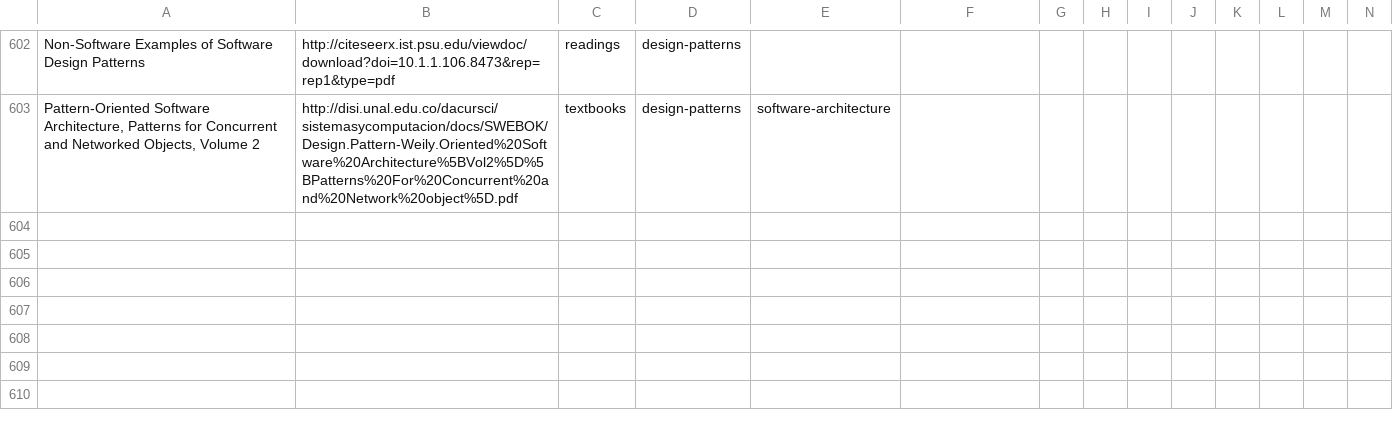
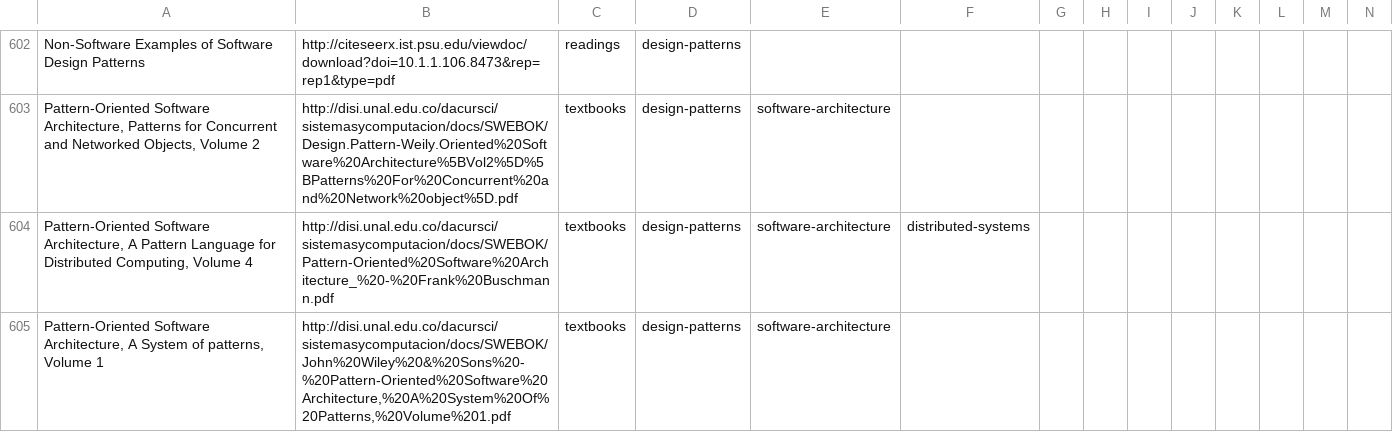
Before and after one commit to marcofavorito/my-bookshelf, a TSV file: bookshelf.tsv, drawn as a sheet; only a part is shown, gaps mark what is left out; rows hold the shown columns only; the diff names each change by its address in the sheet, - before the commit and + after, or states it on an @@ line.

Commit message:
still patterns for software architectures

```diff
--- a/bookshelf.tsv
+++ b/bookshelf.tsv
+row 604: Pattern-Oriented Software Architecture, A Pattern Language for Distributed Computing, Volume 4 | http://disi.unal.edu.co/dacursci/sistemasycomputacion/docs/SWEBOK/Pattern-Oriented%20Software%20Architecture_%20-%20Frank%20Buschmann.pdf | textbooks | design-patterns | software-architecture | distributed-systems
+row 605: Pattern-Oriented Software Architecture, A System of patterns, Volume 1 | http://disi.unal.edu.co/dacursci/sistemasycomputacion/docs/SWEBOK/John%20Wiley%20&%20Sons%20-%20Pattern-Oriented%20Software%20Architecture,%20A%20System%20Of%20Patterns,%20Volume%201.pdf | textbooks | design-patterns | software-architecture
```
